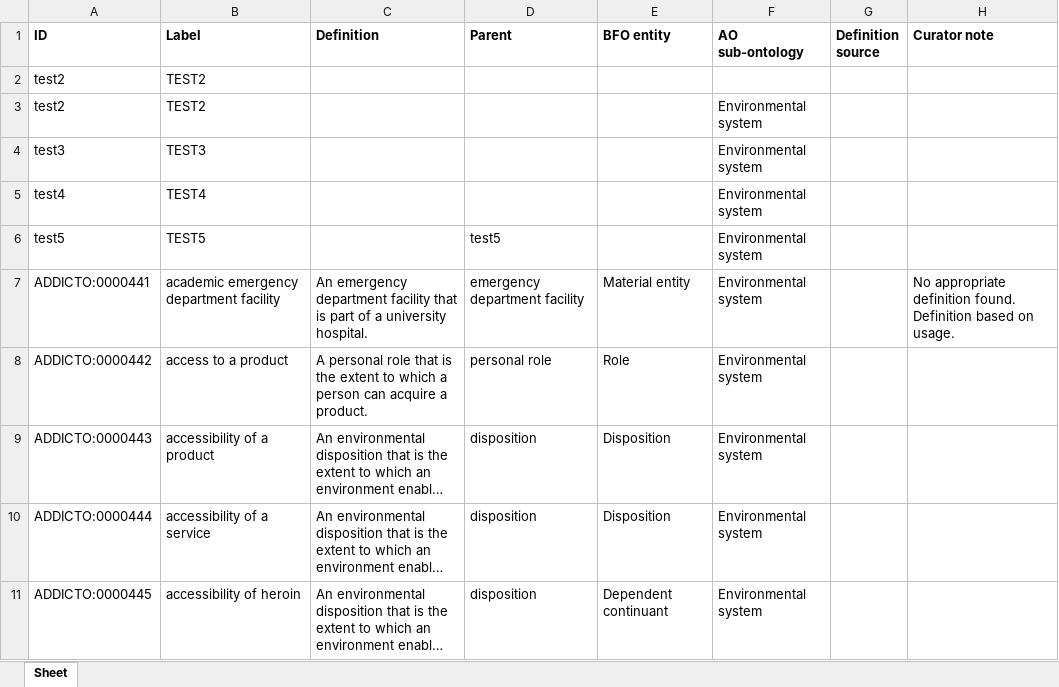
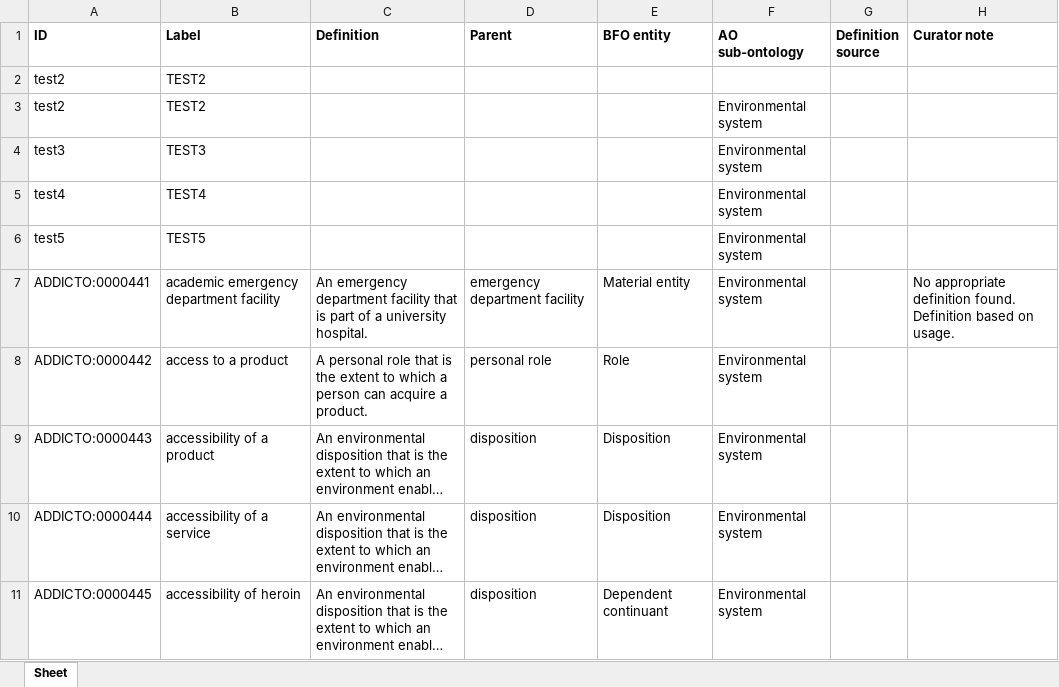
Before and after one commit to jannahastings/addiction-ontology, an Excel workbook: inputs/AddictO_Environmental_system_Defs.xlsx, sheet Sheet, drawn as a sheet; only a part is shown; long unchanged cells end in …; values as stored, in another font and other column widths than the file's, no borders; the diff names each change by its address in the sheet, - before the commit and + after, or states it on an @@ line.

Commit message:
Updating AddictO_Environmental_system_Defs.xlsx

```diff
--- a/inputs/AddictO_Environmental_system_Defs.xlsx (sheet Sheet)
+++ b/inputs/AddictO_Environmental_system_Defs.xlsx (sheet Sheet)
-D6 (Parent): test5
+D6 (Parent): (empty)
```
